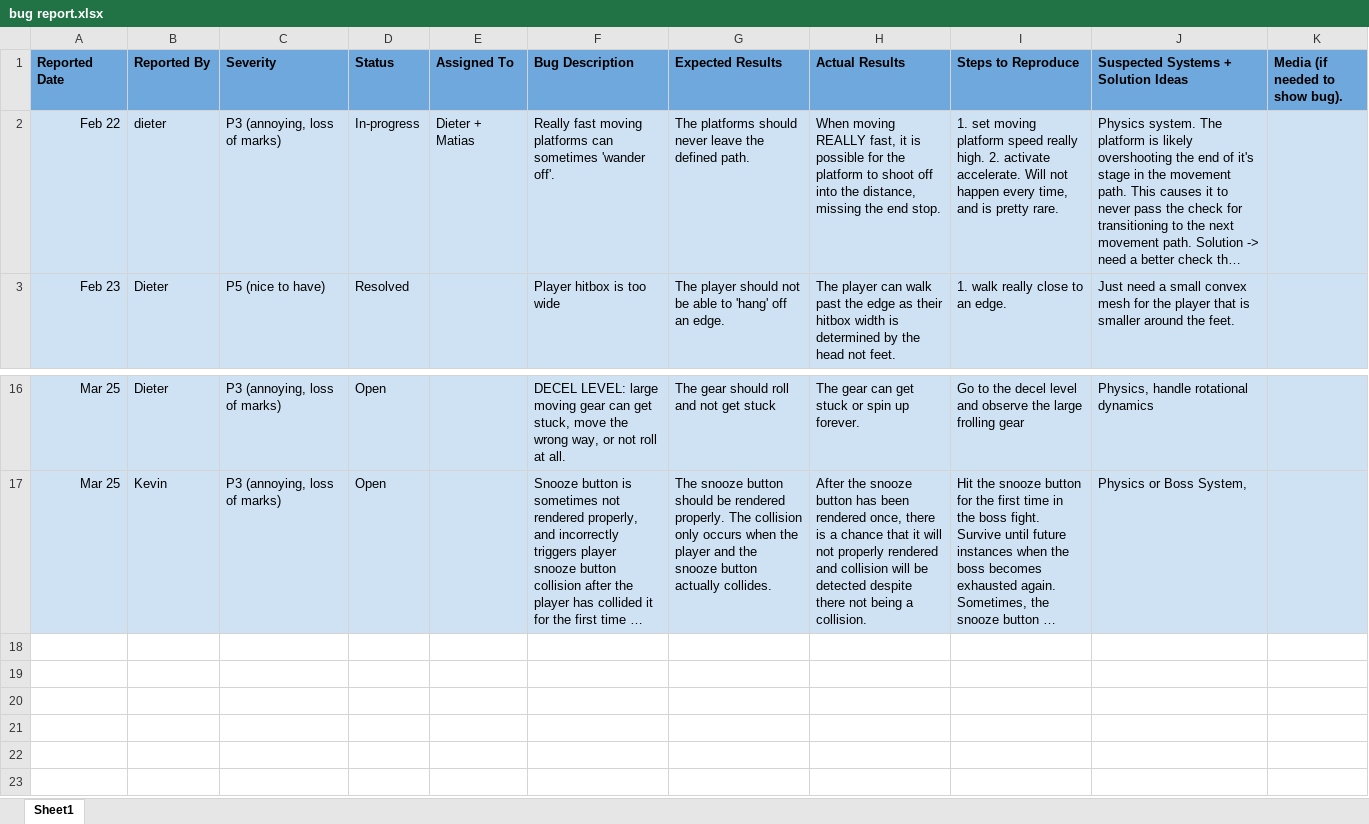
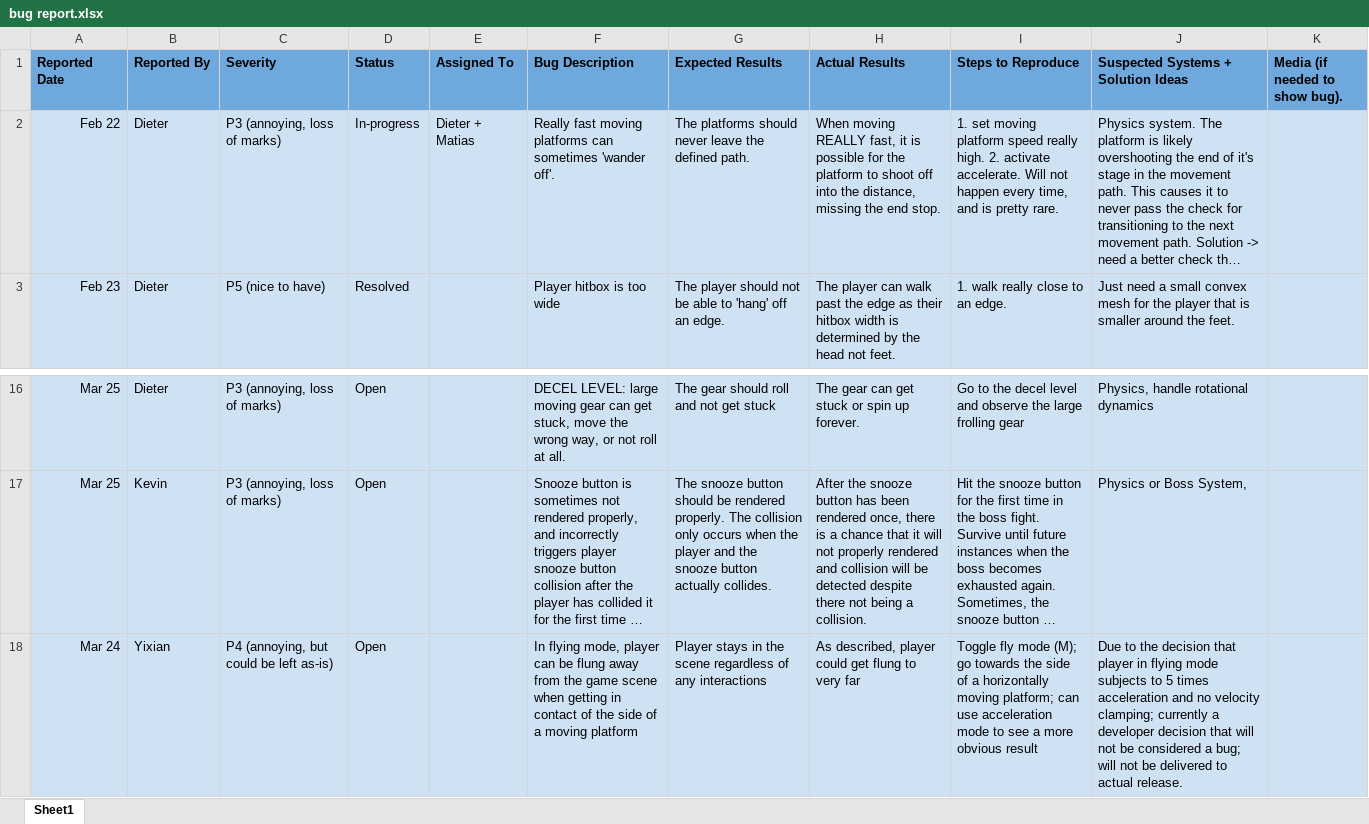
Before and after one commit to matgauv/TIMELOCK, an Excel workbook: doc/bug report.xlsx, sheet Sheet1, drawn as a sheet; only a part is shown, gaps mark what is left out; long unchanged cells end in …; values as stored, in another font and other column widths than the file's, no borders; the diff names each change by its address in the sheet, - before the commit and + after, or states it on an @@ line.

Commit message:
Bug list update

```diff
--- a/doc/bug report.xlsx (sheet Sheet1)
+++ b/doc/bug report.xlsx (sheet Sheet1)
-B2 (Reported By): dieter
+B2 (Reported By): Dieter
+row 18: Mar 24 | Yixian | P4 (annoying, but could be left as-is) | Open |  | In flying mode, player can be flung away from the game scene when getting in contact of the side of a moving platform | Player stays in the scene regardless of any interactions | As described, player could get flung to very far | Toggle fly mode (M); go towards the side of a horizontally moving platform; can use acceleration mode to see a more obvious result | Due to the decision that player in flying mode subjects to 5 times acceleration and no velocity clamping; currently a developer decision that will not be considered a bug; will not be delivered to actual release.
```
Also changed, not shown: 1 other file.
